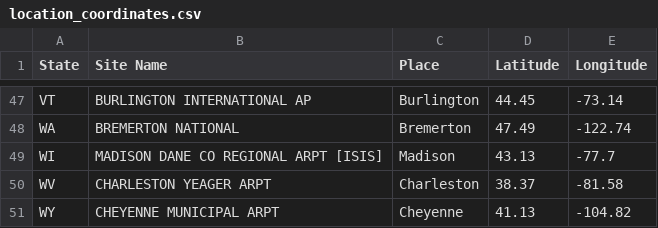
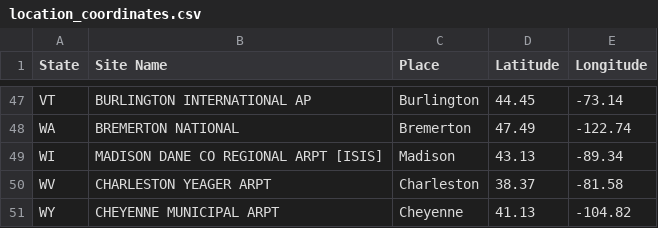
Before and after one commit to NREL/PVLCOE, a CSV file: build-presets/location_coordinates.csv, drawn as a sheet; only a part is shown, gaps mark what is left out.

Commit message:
updated preset tree

```diff
--- a/build-presets/location_coordinates.csv
+++ b/build-presets/location_coordinates.csv
@@ -48,3 +48,3 @@ VT,BURLINGTON INTERNATIONAL AP,Burlington,44.45,-73.14
 WA,BREMERTON NATIONAL,Bremerton,47.49,-122.74
-WI,MADISON DANE CO REGIONAL ARPT [ISIS],Madison,43.13,-77.7
+WI,MADISON DANE CO REGIONAL ARPT [ISIS],Madison,43.13,-89.34
 WV,CHARLESTON YEAGER ARPT,Charleston,38.37,-81.58
```
Also changed, not shown: 3 other files.
